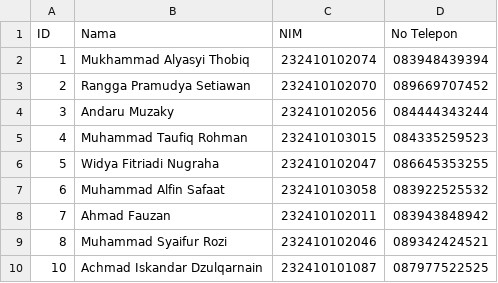
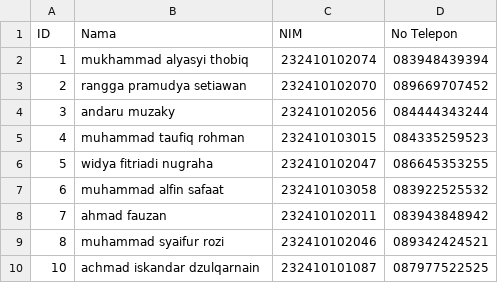
Before and after one commit to ChemicalSpark/Project-Algoritma-Final, a CSV file: database/data_peminjam.csv, drawn as a sheet.

```diff
--- a/database/data_peminjam.csv
+++ b/database/data_peminjam.csv
@@ -1,10 +1,10 @@
 ID,Nama,NIM,No Telepon
-1,Mukhammad Alyasyi Thobiq,232410102074,083948439394
-2,Rangga Pramudya Setiawan,232410102070,089669707452
-3,Andaru Muzaky,232410102056,084444343244
-4,Muhammad Taufiq Rohman,232410103015,084335259523
-5,Widya Fitriadi Nugraha,232410102047,086645353255
-6,Muhammad Alfin Safaat,232410103058,083922525532
-7,Ahmad Fauzan,232410102011,083943848942
-8,Muhammad Syaifur Rozi,232410102046,089342424521
-10,Achmad Iskandar Dzulqarnain,232410101087,087977522525
+1,mukhammad alyasyi thobiq,232410102074,083948439394
+2,rangga pramudya setiawan,232410102070,089669707452
+3,andaru muzaky,232410102056,084444343244
+4,muhammad taufiq rohman,232410103015,084335259523
+5,widya fitriadi nugraha,232410102047,086645353255
+6,muhammad alfin safaat,232410103058,083922525532
+7,ahmad fauzan,232410102011,083943848942
+8,muhammad syaifur rozi,232410102046,089342424521
+10,achmad iskandar dzulqarnain,232410101087,087977522525
```
Also changed, not shown: database/data_admin.csv, 4 other files.
